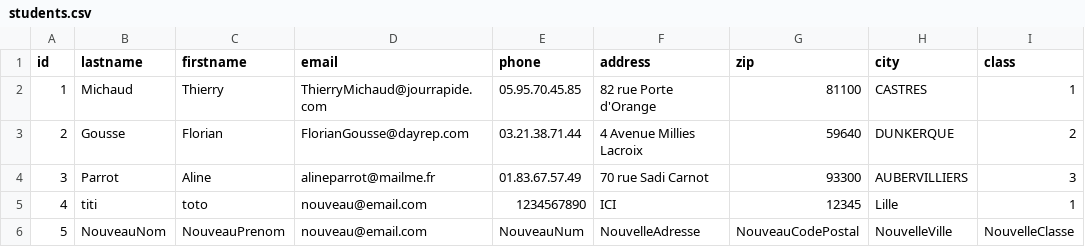
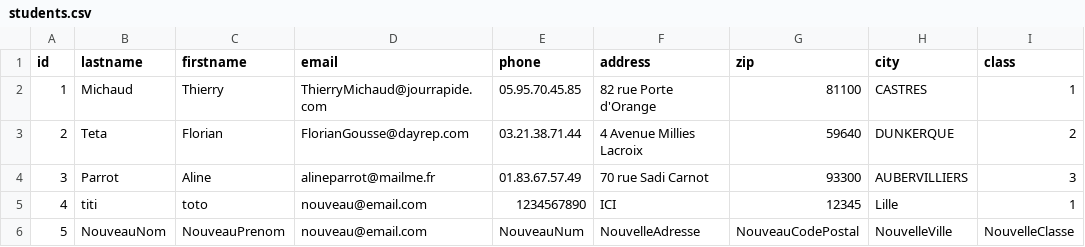
Before and after one commit to Wickeur/WICKE_Julian_API_sans_framework, a CSV file: CSV/students.csv, drawn as a sheet.

```diff
--- a/CSV/students.csv
+++ b/CSV/students.csv
@@ -2,3 +2,3 @@ id,lastname,firstname,email,phone,address,zip,city,class
 1,Michaud,Thierry,ThierryMichaud@jourrapide.com,05.95.70.45.85,"82 rue Porte d'Orange",81100,CASTRES,1
-2,Gousse,Florian,FlorianGousse@dayrep.com,03.21.38.71.44,"4 Avenue Millies Lacroix",59640,DUNKERQUE,2
+2,Teta,Florian,FlorianGousse@dayrep.com,03.21.38.71.44,"4 Avenue Millies Lacroix",59640,DUNKERQUE,2
 3,Parrot,Aline,alineparrot@mailme.fr,01.83.67.57.49,"70 rue Sadi Carnot",93300," AUBERVILLIERS",3
```
Also changed, not shown: 6 other files.
